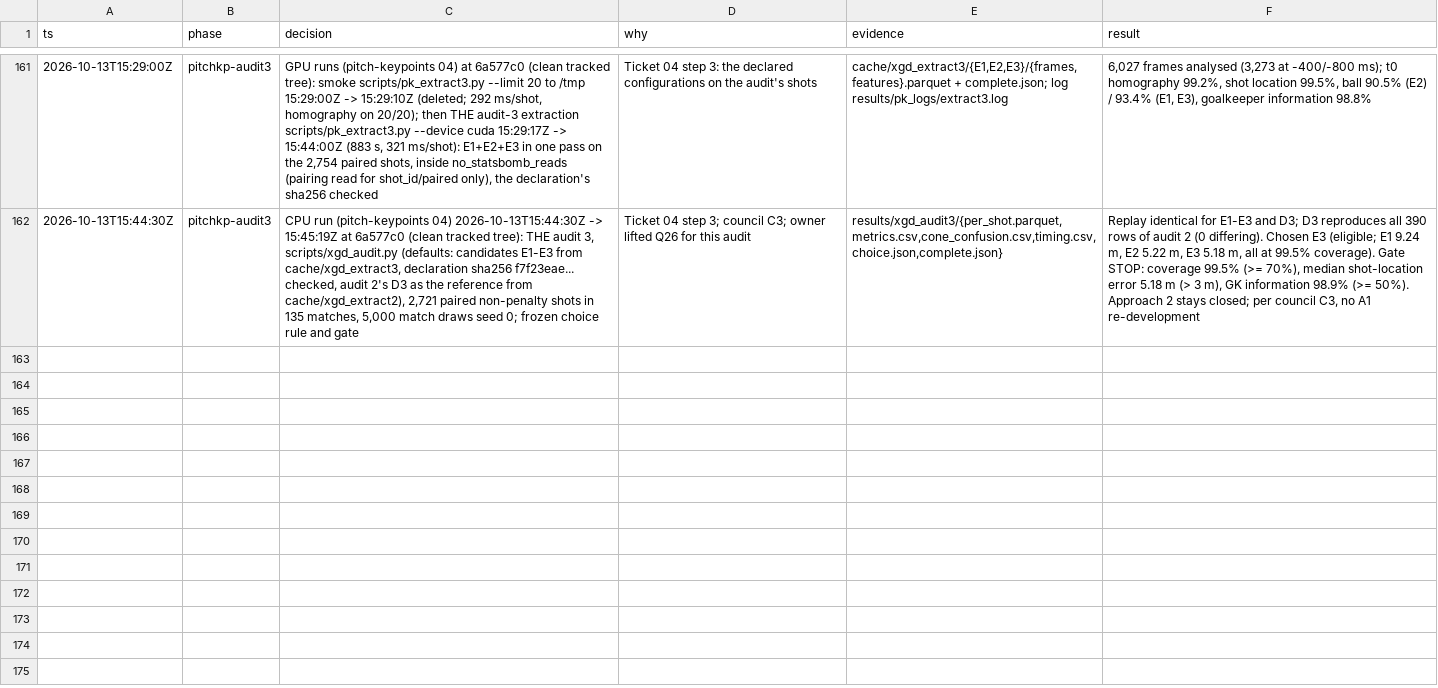
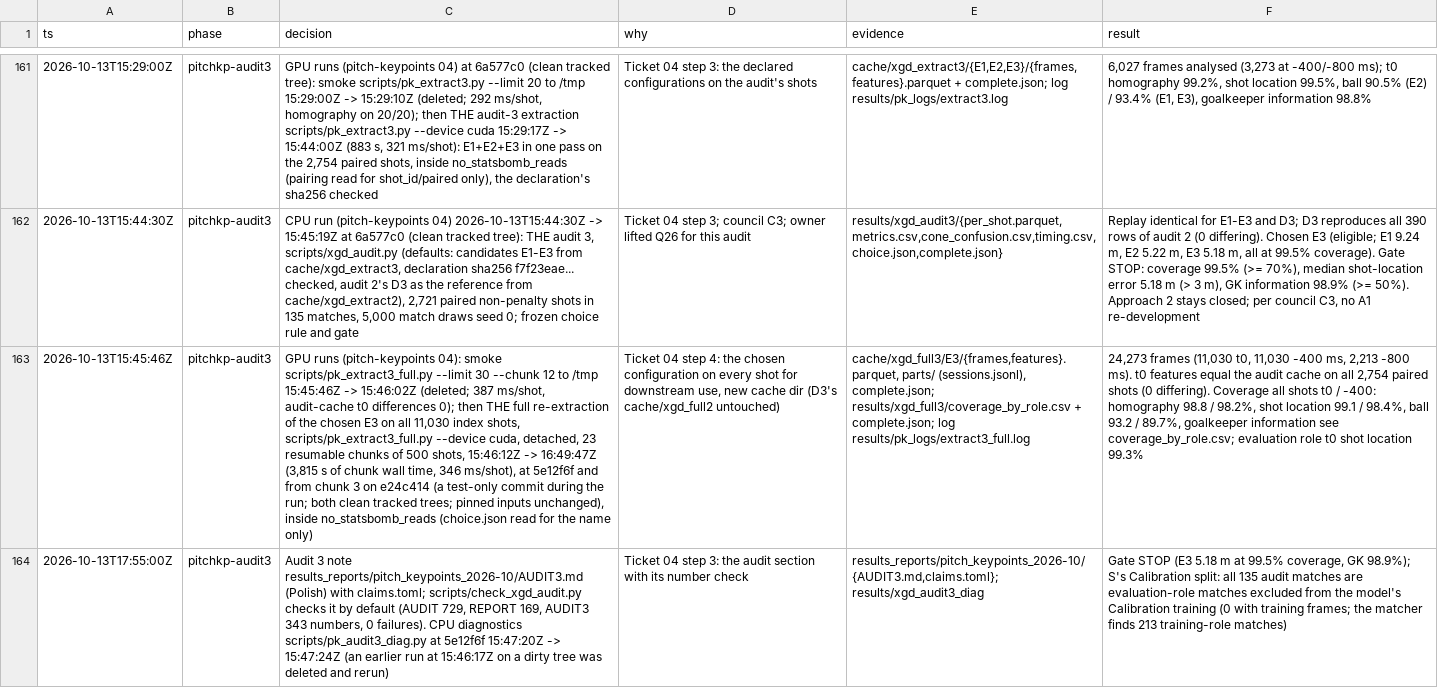
Before and after one commit to RedHot099/TactiFootVision, a TSV file: experiments/claude_fable/research/quality_v13_decisions.tsv, drawn as a sheet; only a part is shown, gaps mark what is left out; the diff names each change by its address in the sheet, - before the commit and + after, or states it on an @@ line.

Commit message:
xg-poc: audit 3 note (results_reports/pitch_keypoints_2026-10/AUDIT3.md, Polish) — gate STOP: E3 chosen (lowest median among E1-E3, all at 99.5% coverage), median shot-location error 5.18 m > 3 m, GK information 98.9%; vs audit 2's D3 10.5 m and audit 1's C4 12.1 m; E1 (model swap only) 9.24 m, the -400 ms ball halves the error; constant-guess baselines, correlations (Spearman x 0.66), GK (6.5 m vs constant 2.0 m), cone, ball-source and timing splits, the Calibration split (all 135 matches held out from the model), the full E3 re-extraction (11,030 shots, 63.6 min, 0 audit-cache differences); claims.toml (343 numbers, 0 failures), check_xgd_audit.py checks it by default; decision-log rows of the full run and the note (pitch-keypoints 04)

```diff
--- a/experiments/claude_fable/research/quality_v13_decisions.tsv
+++ b/experiments/claude_fable/research/quality_v13_decisions.tsv
+row 163: 2026-10-13T15:45:46Z | pitchkp-audit3 | GPU runs (pitch-keypoints 04): smoke scripts/pk_extract3_full.py --limit 30 --chunk 12 to /tmp 15:45:46Z -> 15:46:02Z (deleted; 387 ms/shot, audit-cache t0 differences 0); then THE full re-extraction of the chosen E3 on all 11,030 index shots, scripts/pk_extract3_full.py --device cuda, detached, 23 resumable chunks of 500 shots, 15:46:12Z -> 16:49:47Z (3,815 s of chunk wall time, 346 ms/shot), at 5e12f6f and from chunk 3 on e24c414 (a test-only commit during the run; both clean tracked trees; pinned inputs unchanged), inside no_statsbomb_reads (choice.json read for the name only) | Ticket 04 step 4: the chosen configuration on every shot for downstream use, new cache dir (D3's cache/xgd_full2 untouched) | cache/xgd_full3/E3/{frames,features}.parquet, parts/ (sessions.jsonl), complete.json; results/xgd_full3/coverage_by_role.csv + complete.json; log results/pk_logs/extract3_full.log | 24,273 frames (11,030 t0, 11,030 -400 ms, 2,213 -800 ms). t0 features equal the audit cache on all 2,754 paired shots (0 differing). Coverage all shots t0 / -400: homography 98.8 / 98.2%, shot location 99.1 / 98.4%, ball 93.2 / 89.7%, goalkeeper information see coverage_by_role.csv; evaluation role t0 shot location 99.3%
+row 164: 2026-10-13T17:55:00Z | pitchkp-audit3 | Audit 3 note results_reports/pitch_keypoints_2026-10/AUDIT3.md (Polish) with claims.toml; scripts/check_xgd_audit.py checks it by default (AUDIT 729, REPORT 169, AUDIT3 343 numbers, 0 failures). CPU diagnostics scripts/pk_audit3_diag.py at 5e12f6f 15:47:20Z -> 15:47:24Z (an earlier run at 15:46:17Z on a dirty tree was deleted and rerun) | Ticket 04 step 3: the audit section with its number check | results_reports/pitch_keypoints_2026-10/{AUDIT3.md,claims.toml}; results/xgd_audit3_diag | Gate STOP (E3 5.18 m at 99.5% coverage, GK 98.9%); S's Calibration split: all 135 audit matches are evaluation-role matches excluded from the model's Calibration training (0 with training frames; the matcher finds 213 training-role matches)
```
Also changed, not shown: 4 other files.
